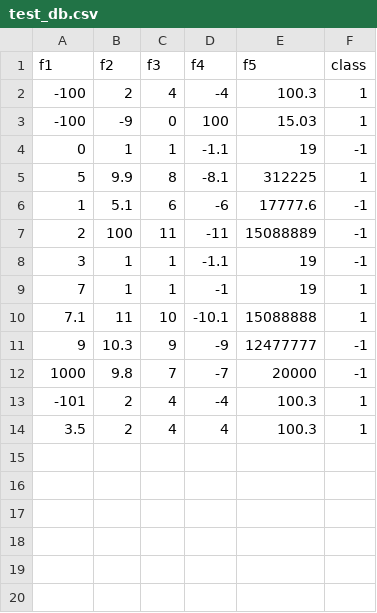
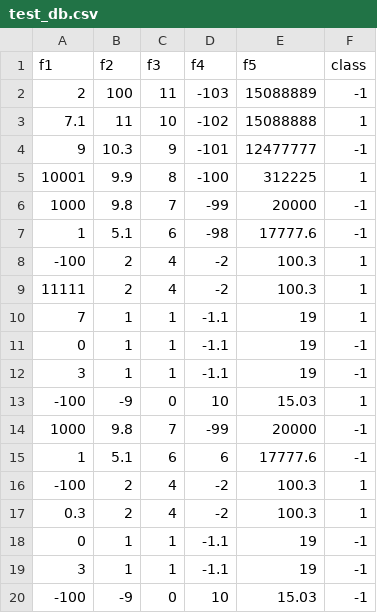
Before and after one commit to matanliber/ml-final-test-db, a CSV file: test_db.csv, drawn as a sheet.

Commit message:
update

```diff
--- a/test_db.csv
+++ b/test_db.csv
@@ -1,14 +1,20 @@
 f1,f2,f3,f4,f5,class
--100,2,4,-4,100.3,1
--100,-9,0,100,15.03,1
+2,100,11,-103,15088889,-1
+7.1,11,10,-102,15088888,1
+9,10.3,9,-101,12477777,-1
+10001,9.9,8,-100,312225,1
+1000,9.8,7,-99,20000,-1
+1,5.1,6,-98,17777.6,-1
+-100,2,4,-2,100.3,1
+11111,2,4,-2,100.3,1
+7,1,1,-1.1,19,1
 0,1,1,-1.1,19,-1
-5,9.9,8,-8.1,312225,1
-1,5.1,6,-6,17777.6,-1
-2,100,11,-11,15088889,-1
 3,1,1,-1.1,19,-1
-7,1,1,-1,19,1
-7.1,11,10,-10.1,15088888,1
-9,10.3,9,-9,12477777,-1
-1000,9.8,7,-7,20000,-1
--101,2,4,-4,100.3,1
-3.5,2,4,4,100.3,1
+-100,-9,0,10,15.03,1
+1000,9.8,7,-99,20000,-1
+1,5.1,6,6,17777.6,-1
+-100,2,4,-2,100.3,1
+0.3,2,4,-2,100.3,1
+0,1,1,-1.1,19,-1
+3,1,1,-1.1,19,-1
+-100,-9,0,10,15.03,-1
```
